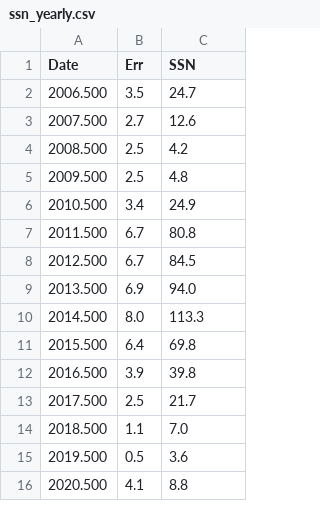
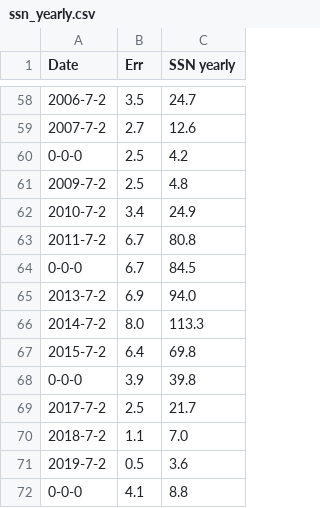
Before and after one commit to ricco-hub/HVO_CRISP, a CSV file: SSN/DTXT/ssn_yearly.csv, drawn as a sheet; only a part is shown, gaps mark what is left out; the diff covers the shown part only.

Commit message:
date time correction to csv files

```diff
--- a/SSN/DTXT/ssn_yearly.csv
+++ b/SSN/DTXT/ssn_yearly.csv
@@ -1 +1 @@
-Date,Err,SSN
+Date,Err,SSN yearly
@@ -2,15 +58,15 @@ Date,Err,SSN
-2006.500,3.5,24.7
-2007.500,2.7,12.6
-2008.500,2.5,4.2
-2009.500,2.5,4.8
-2010.500,3.4,24.9
-2011.500,6.7,80.8
-2012.500,6.7,84.5
-2013.500,6.9,94.0
-2014.500,8.0,113.3
-2015.500,6.4,69.8
-2016.500,3.9,39.8
-2017.500,2.5,21.7
-2018.500,1.1,7.0
-2019.500,0.5,3.6
-2020.500,4.1,8.8
+2006-7-2,3.5,24.7
+2007-7-2,2.7,12.6
+0-0-0,2.5,4.2
+2009-7-2,2.5,4.8
+2010-7-2,3.4,24.9
+2011-7-2,6.7,80.8
+0-0-0,6.7,84.5
+2013-7-2,6.9,94.0
+2014-7-2,8.0,113.3
+2015-7-2,6.4,69.8
+0-0-0,3.9,39.8
+2017-7-2,2.5,21.7
+2018-7-2,1.1,7.0
+2019-7-2,0.5,3.6
+0-0-0,4.1,8.8
```
Also changed, not shown: 56 added rows elsewhere in this file, 15 other files.
